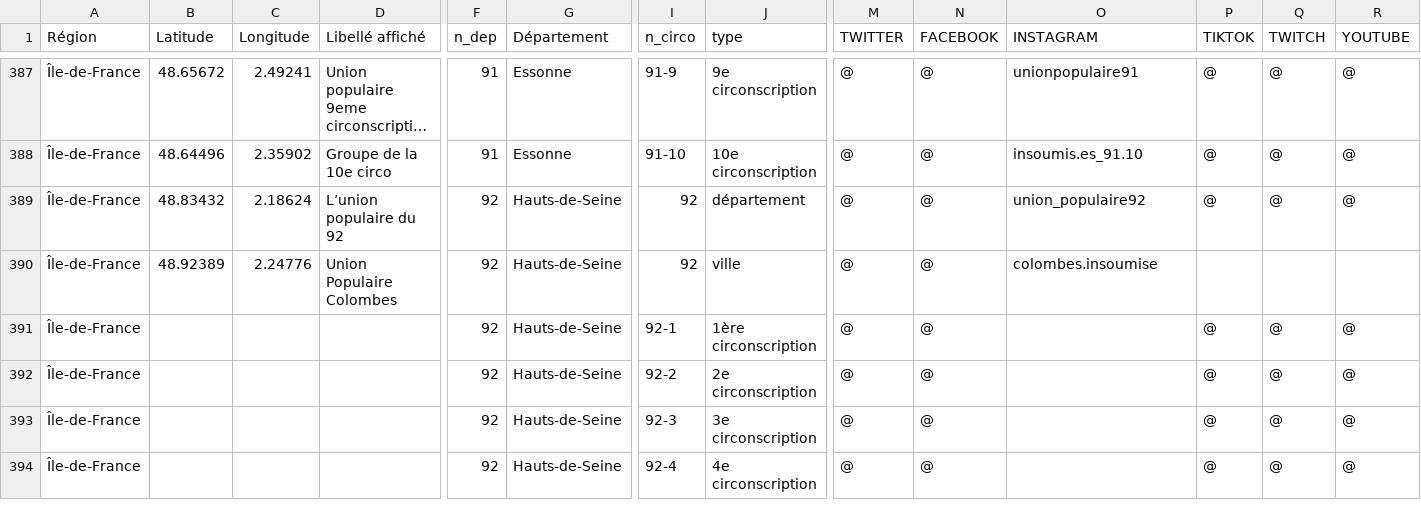
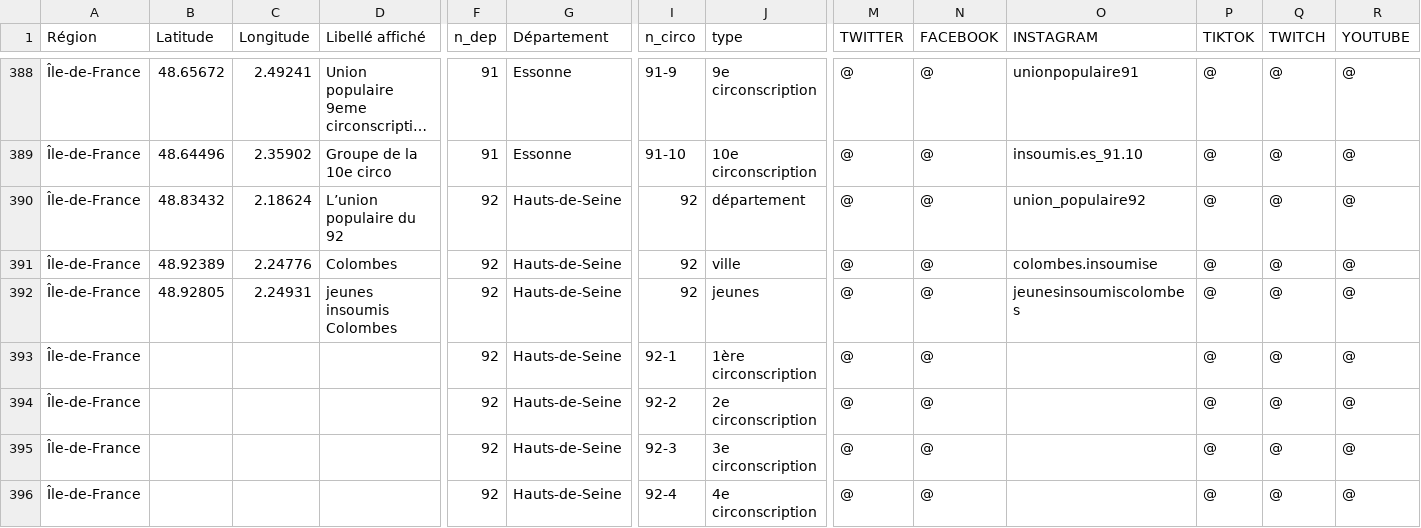
Before and after one commit to u4y0u/circo, a CSV file: circonscriptions.csv, drawn as a sheet; only a part is shown, gaps mark what is left out; long unchanged cells end in …; addresses are those after the commit; rows hold the shown columns only; the diff covers the shown part only; the diff names each change by its address in the sheet, - before the commit and + after, or states it on an @@ line.

```diff
--- a/circonscriptions.csv
+++ b/circonscriptions.csv
-D391 (Libellé affiché): Union Populaire Colombes
+D391 (Libellé affiché): Colombes
-P391 (TIKTOK): (empty)
+P391 (TIKTOK): @
-Q391 (TWITCH): (empty)
+Q391 (TWITCH): @
-R391 (YOUTUBE): (empty)
+R391 (YOUTUBE): @
+row 392: Île-de-France | 48.92805 | 2.24931 | jeunes insoumis Colombes | 92 | Hauts-de-Seine | 92 | jeunes | @ | @ | jeunesinsoumiscolombes | @ | @ | @
```
Also changed, not shown: 6 added rows and 15 edited cells elsewhere in this file, 2 other files.
